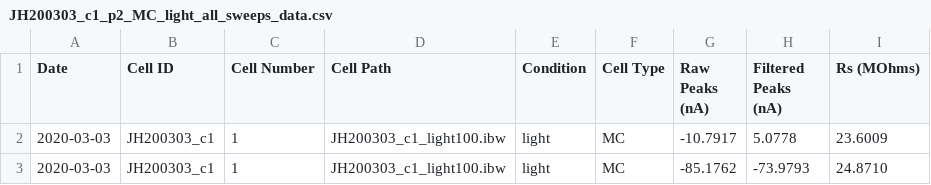
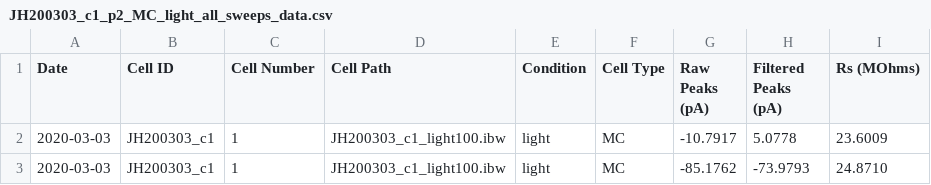
Before and after one commit to ngglasgow/clamp_ephys, a CSV file: test_data/p2/MC/light/JH200303_c1_p2_MC_light_all_sweeps_data.csv, drawn as a sheet; only a part is shown.

```diff
--- a/test_data/p2/MC/light/JH200303_c1_p2_MC_light_all_sweeps_data.csv
+++ b/test_data/p2/MC/light/JH200303_c1_p2_MC_light_all_sweeps_data.csv
@@ -1,2 +1,2 @@
-Date,Cell ID,Cell Number,Cell Path,Condition,Cell Type,Raw Peaks (nA),Filtered Peaks (nA),Rs (MOhms)
+Date,Cell ID,Cell Number,Cell Path,Condition,Cell Type,Raw Peaks (pA),Filtered Peaks (pA),Rs (MOhms)
 2020-03-03,JH200303_c1,1,JH200303_c1_light100.ibw,light,MC,-10.7917,  5.0778, 23.6009
```
Also changed, not shown: 3 other files.
